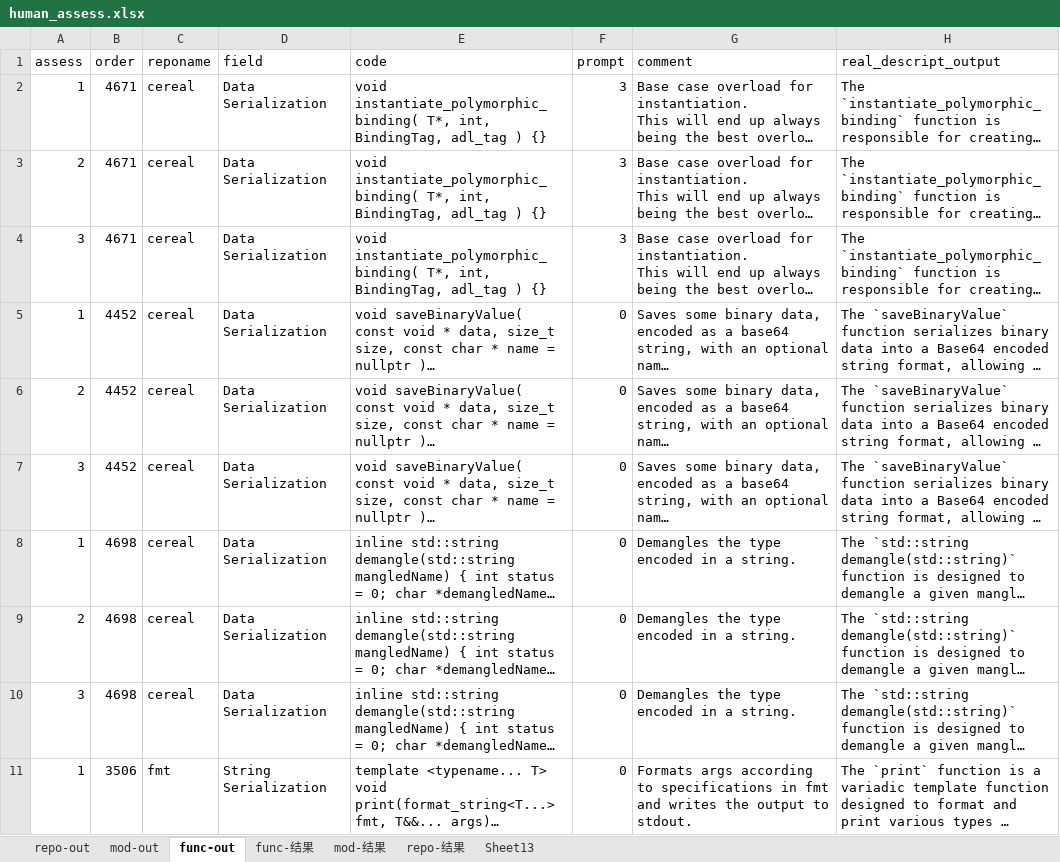
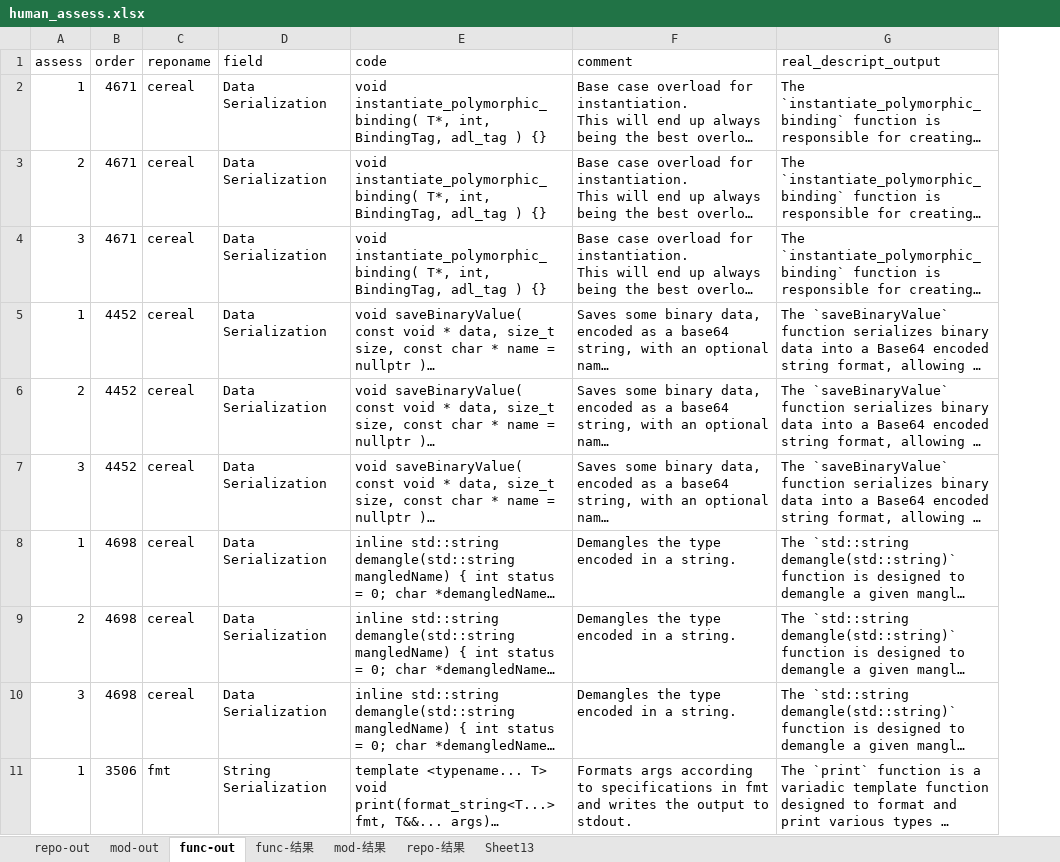
Before and after one commit to sufalling/LLM_Code_Summarization_Assessment_data, an Excel workbook: human-assess/human_assess.xlsx, sheet func-out, drawn as a sheet; only a part is shown; long unchanged cells end in …; values as stored, in another font and other column widths than the file's, no borders; the diff names each change by its address in the sheet, - before the commit and + after, or states it on an @@ line.

Commit message:
add human assess

```diff
--- a/human-assess/human_assess.xlsx (sheet func-out)
+++ b/human-assess/human_assess.xlsx (sheet func-out)
-column F (prompt), rows 2-11: 3 | 3 | 3 | 0 | 0 | 0 | 0 | 0 | 0 | 0
```
Also changed, not shown: human-assess/human-vs-auto metric.xlsx.
